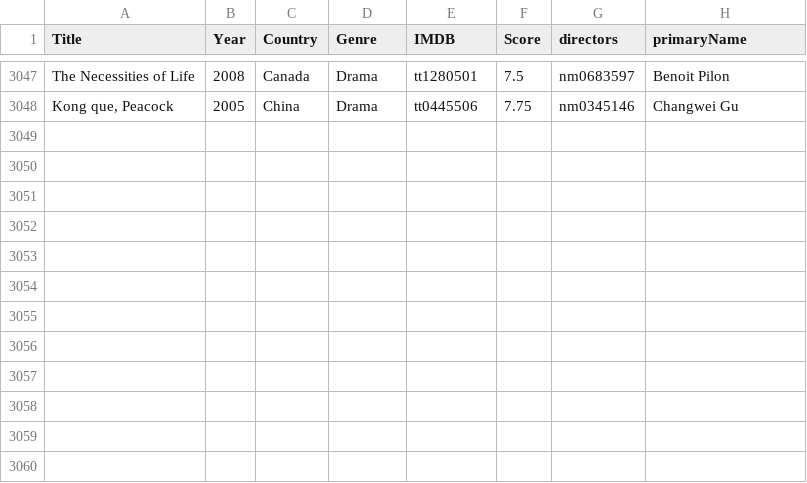
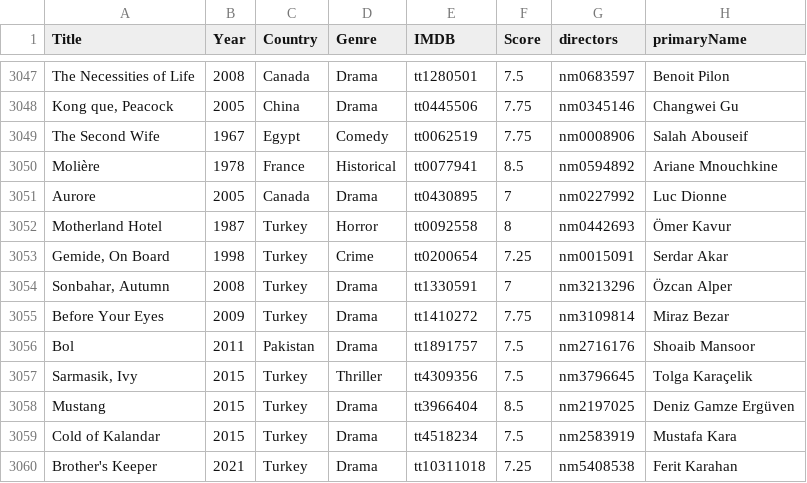
Before and after one commit to jpneto/movies, a CSV file: best_movies_info.csv, drawn as a sheet; only a part is shown, gaps mark what is left out; the diff names each change by its address in the sheet, - before the commit and + after, or states it on an @@ line.

Commit message:
Update best_movies_info.csv

```diff
--- a/best_movies_info.csv
+++ b/best_movies_info.csv
+row 3049: The Second Wife | 1967 | Egypt | Comedy | tt0062519 | 7.75 | nm0008906 | Salah Abouseif
+row 3050: Molière | 1978 | France | Historical | tt0077941 | 8.5 | nm0594892 | Ariane Mnouchkine
+row 3051: Aurore | 2005 | Canada | Drama | tt0430895 | 7 | nm0227992 | Luc Dionne
+row 3052: Motherland Hotel | 1987 | Turkey | Horror | tt0092558 | 8 | nm0442693 | Ömer Kavur
+row 3053: Gemide, On Board | 1998 | Turkey | Crime | tt0200654 | 7.25 | nm0015091 | Serdar Akar
+row 3054: Sonbahar, Autumn | 2008 | Turkey | Drama | tt1330591 | 7 | nm3213296 | Özcan Alper
+row 3055: Before Your Eyes | 2009 | Turkey | Drama | tt1410272 | 7.75 | nm3109814 | Miraz Bezar
+row 3056: Bol | 2011 | Pakistan | Drama | tt1891757 | 7.5 | nm2716176 | Shoaib Mansoor
+row 3057: Sarmasik, Ivy | 2015 | Turkey | Thriller | tt4309356 | 7.5 | nm3796645 | Tolga Karaçelik
+row 3058: Mustang | 2015 | Turkey | Drama | tt3966404 | 8.5 | nm2197025 | Deniz Gamze Ergüven
+row 3059: Cold of Kalandar | 2015 | Turkey | Drama | tt4518234 | 7.5 | nm2583919 | Mustafa Kara
+row 3060: Brother's Keeper | 2021 | Turkey | Drama | tt10311018 | 7.25 | nm5408538 | Ferit Karahan
```
